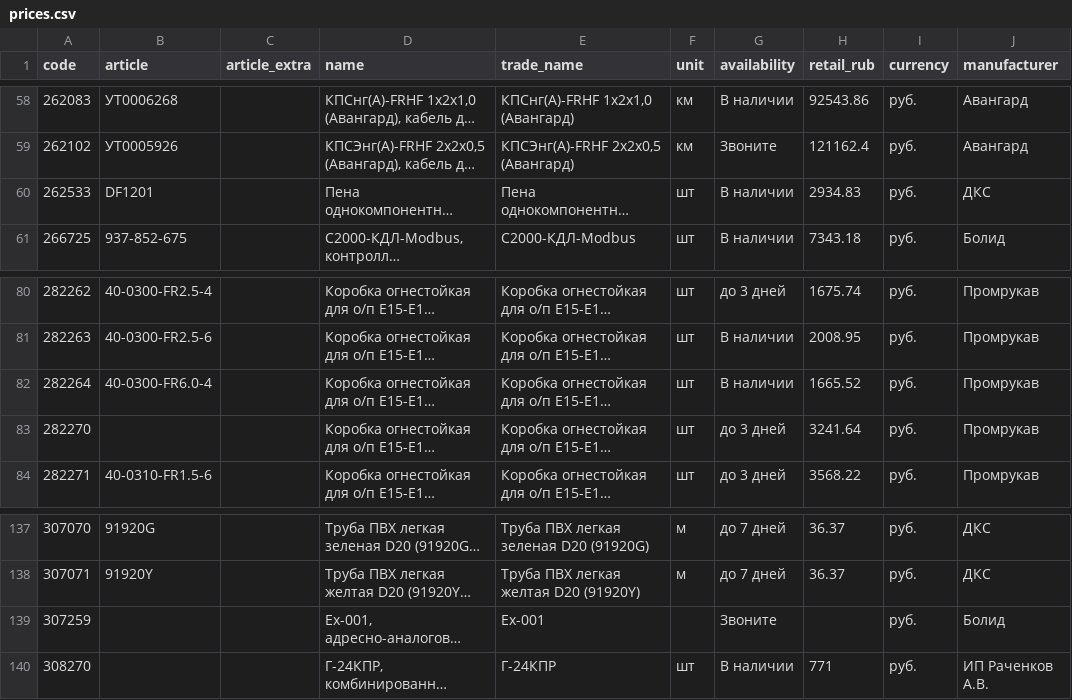
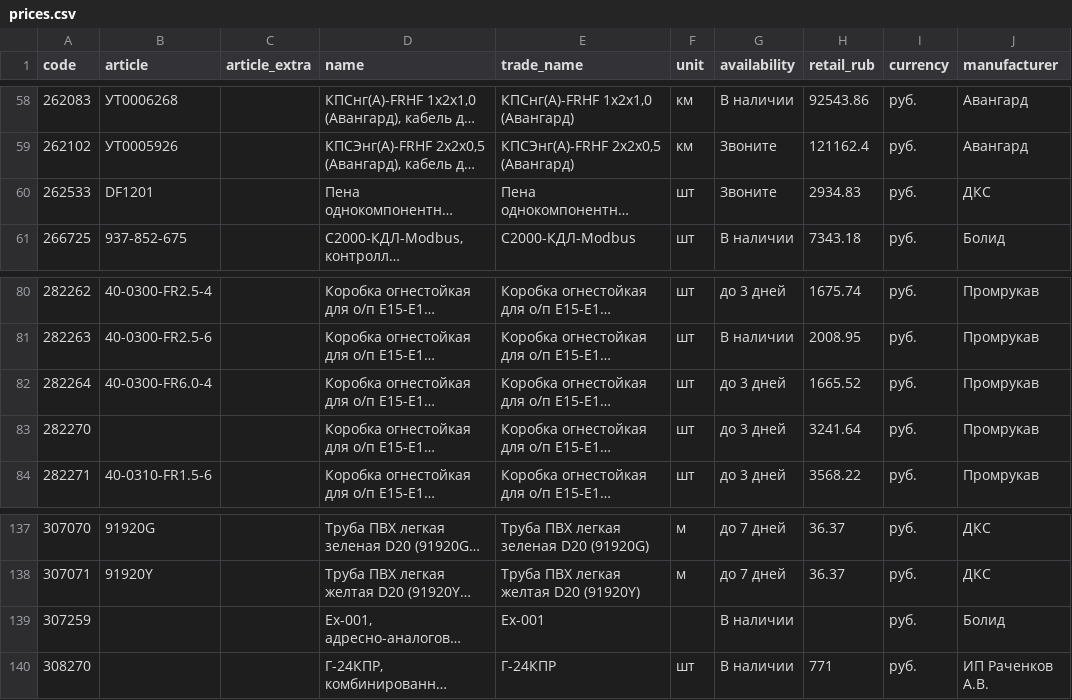
Before and after one commit to emanymedih/cvsig-price-database, a CSV file: suppliers/tinko/prices.csv, drawn as a sheet; only a part is shown, gaps mark what is left out; long unchanged cells end in …; the diff names each change by its address in the sheet, - before the commit and + after, or states it on an @@ line.

```diff
--- a/suppliers/tinko/prices.csv
+++ b/suppliers/tinko/prices.csv
-G60 (availability): В наличии
+G60 (availability): Звоните
-G82 (availability): В наличии
+G82 (availability): до 3 дней
-G139 (availability): Звоните
+G139 (availability): В наличии
```
Also changed, not shown: 1 other file.
